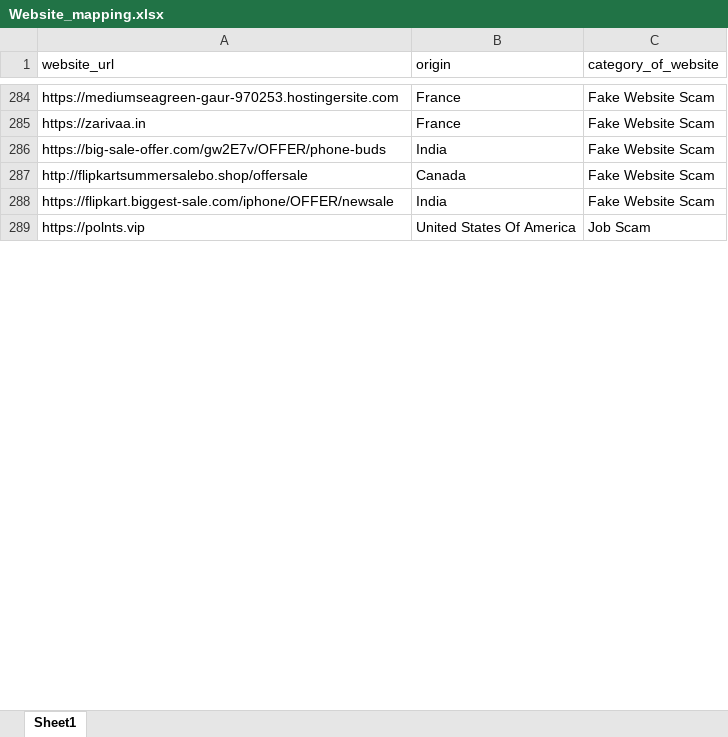
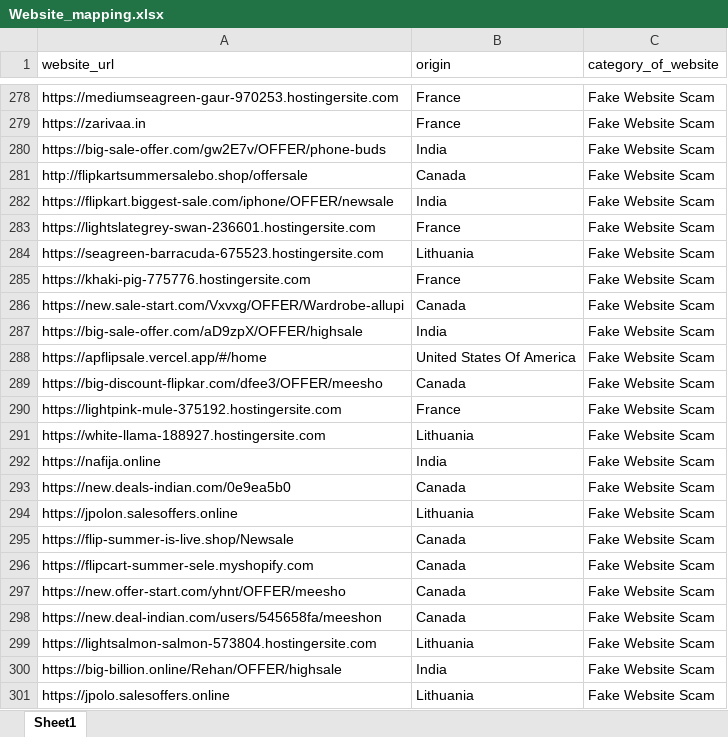
Before and after one commit to shubhankarshukla06/Investment-Scam-Dashboard, an Excel workbook: excel_data/Website_mapping.xlsx, sheet Sheet1, drawn as a sheet; only a part is shown, gaps mark what is left out; the shorter side is filled out with more unchanged rows; values as stored, in another font and other column widths than the file's, no cell formats; the diff covers the shown part only; the diff names each change by its address in the sheet, - before the commit and + after, or states it on an @@ line.

Commit message:
Updated app, templates and mapping data

```diff
--- a/excel_data/Website_mapping.xlsx (sheet Sheet1)
+++ b/excel_data/Website_mapping.xlsx (sheet Sheet1)
+row 283: https://lightslategrey-swan-236601.hostingersite.com | France | Fake Website Scam
+row 284: https://seagreen-barracuda-675523.hostingersite.com | Lithuania | Fake Website Scam
+row 285: https://khaki-pig-775776.hostingersite.com | France | Fake Website Scam
+row 286: https://new.sale-start.com/Vxvxg/OFFER/Wardrobe-allupi | Canada | Fake Website Scam
+row 287: https://big-sale-offer.com/aD9zpX/OFFER/highsale | India | Fake Website Scam
+row 288: https://apflipsale.vercel.app/#/home | United States Of America | Fake Website Scam
+row 289: https://big-discount-flipkar.com/dfee3/OFFER/meesho | Canada | Fake Website Scam
+row 290: https://lightpink-mule-375192.hostingersite.com | France | Fake Website Scam
+row 291: https://white-llama-188927.hostingersite.com | Lithuania | Fake Website Scam
+row 292: https://nafija.online | India | Fake Website Scam
+row 293: https://new.deals-indian.com/0e9ea5b0 | Canada | Fake Website Scam
+row 294: https://jpolon.salesoffers.online | Lithuania | Fake Website Scam
+row 295: https://flip-summer-is-live.shop/Newsale | Canada | Fake Website Scam
+row 296: https://flipcart-summer-sele.myshopify.com | Canada | Fake Website Scam
+row 297: https://new.offer-start.com/yhnt/OFFER/meesho | Canada | Fake Website Scam
+row 298: https://new.deal-indian.com/users/545658fa/meeshon | Canada | Fake Website Scam
+row 299: https://lightsalmon-salmon-573804.hostingersite.com | Lithuania | Fake Website Scam
+row 300: https://big-billion.online/Rehan/OFFER/highsale | India | Fake Website Scam
+row 301: https://jpolo.salesoffers.online | Lithuania | Fake Website Scam
```
Also changed, not shown: 23 added rows, 58 removed rows, 1 moved row and 9 edited cells elsewhere in this sheet, cell formats, 3 other files.
